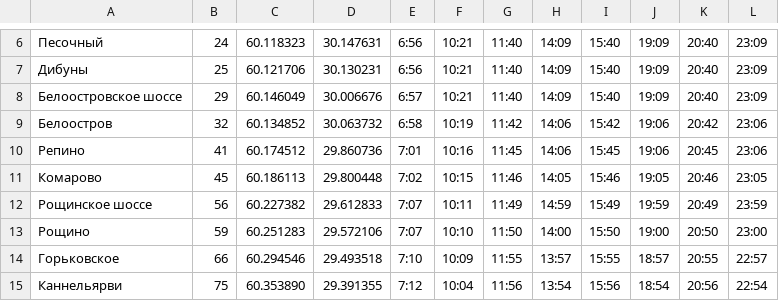
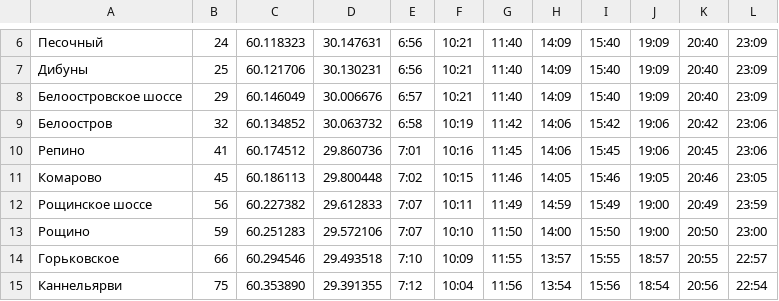
Before and after one commit to mitya/allegrotime-ruby, a CSV file: resources/data/schedule.csv, drawn as a sheet; only a part is shown, gaps mark what is left out.

Commit message:
fix a typo in schedule

```diff
--- a/resources/data/schedule.csv
+++ b/resources/data/schedule.csv
@@ -11,3 +11,3 @@
 Комарово,45,60.186113,29.800448,7:02,10:15,11:46,14:05,15:46,19:05,20:46,23:05
-Рощинское шоссе,56,60.227382,29.612833,7:07,10:11,11:49,14:59,15:49,19:59,20:49,23:59
+Рощинское шоссе,56,60.227382,29.612833,7:07,10:11,11:49,14:59,15:49,19:00,20:49,23:59
 Рощино,59,60.251283,29.572106,7:07,10:10,11:50,14:00,15:50,19:00,20:50,23:00
```
Also changed, not shown: 5 other files.
